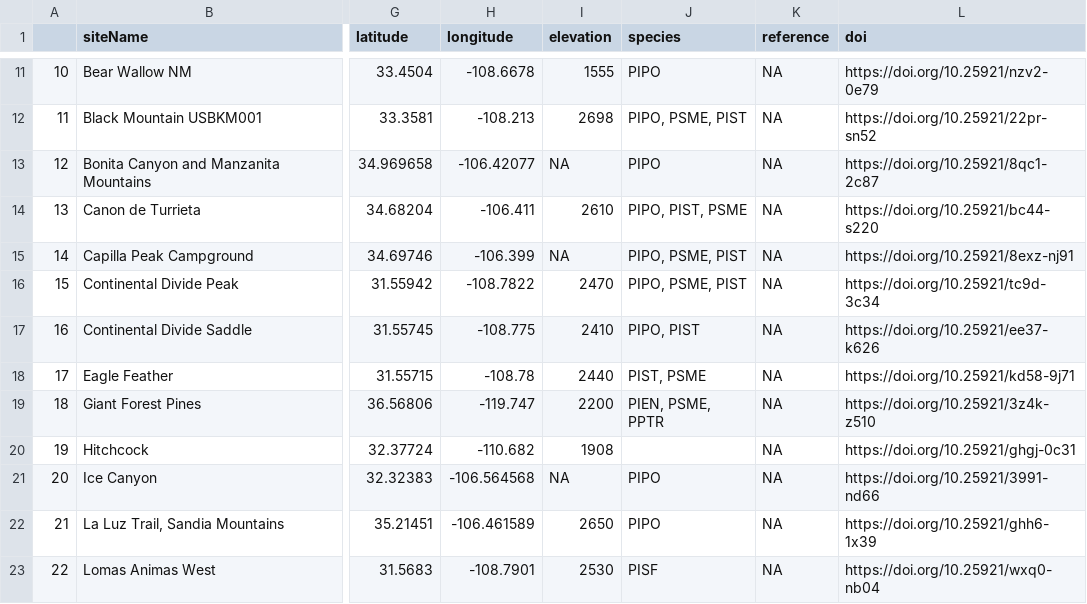
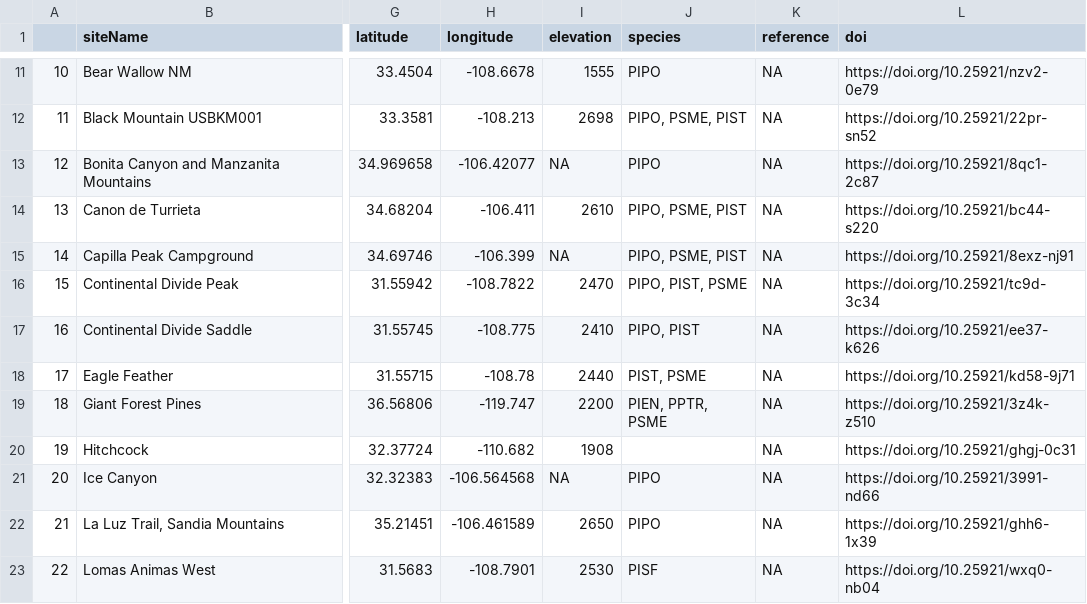
Before and after one commit to chguiterman/scrape-IMPD, a CSV file: data/impd_meta.csv, drawn as a sheet; only a part is shown, gaps mark what is left out; the diff covers the shown part only; the diff names each change by its address in the sheet, - before the commit and + after, or states it on an @@ line.

```diff
--- a/data/impd_meta.csv
+++ b/data/impd_meta.csv
-J14 (species): PIPO, PIST, PSME
+J14 (species): PIPO, PSME, PIST
-J16 (species): PIPO, PSME, PIST
+J16 (species): PIPO, PIST, PSME
-J19 (species): PIEN, PSME, PPTR
+J19 (species): PIEN, PPTR, PSME
```
Also changed, not shown: 115 edited cells elsewhere in this file, 1 other file.
